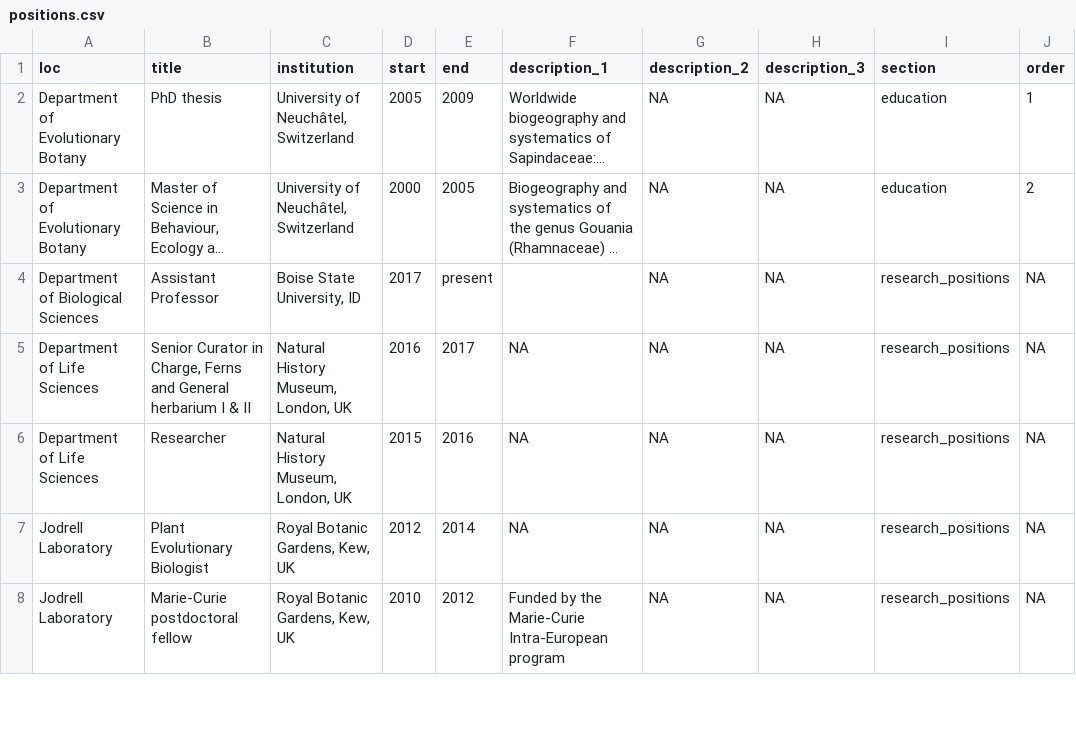
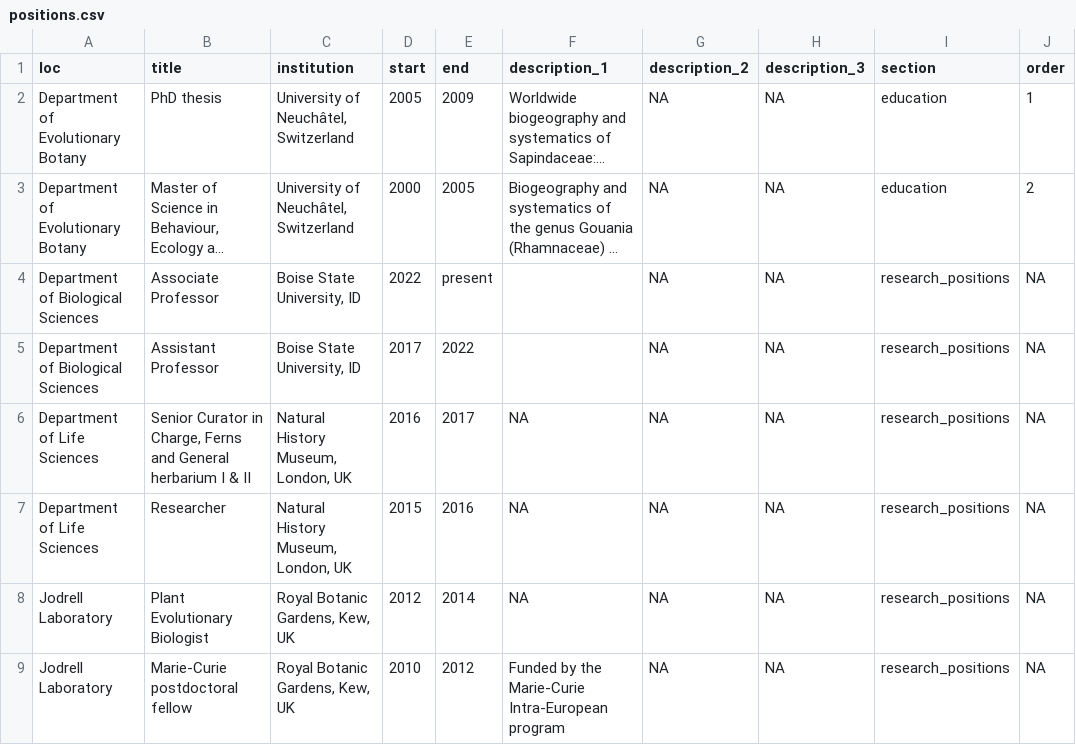
Before and after one commit to svenbuerki/CV, a CSV file: positions.csv, drawn as a sheet; only a part is shown; long unchanged cells end in …; addresses are those after the commit; the diff covers the shown part only; the diff names each change by its address in the sheet, - before the commit and + after, or states it on an @@ line.

```diff
--- a/positions.csv
+++ b/positions.csv
+row 4: Department of Biological Sciences | Associate Professor | Boise State University, ID | 2022 | present |  | NA | NA | research_positions | NA
-E5 (end): present
+E5 (end): 2022
```
Also changed, not shown: 1 added row and 2 edited cells elsewhere in this file, 12 other files.
